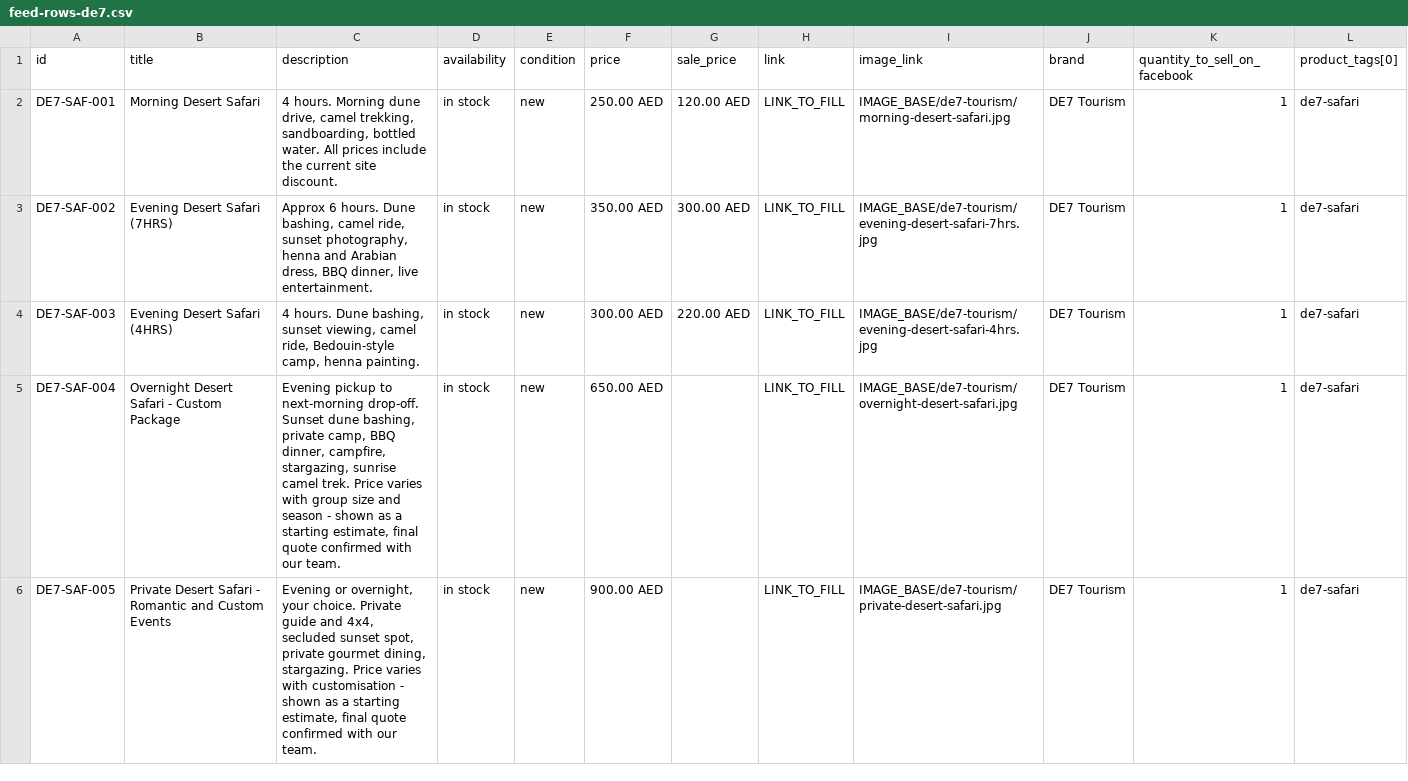
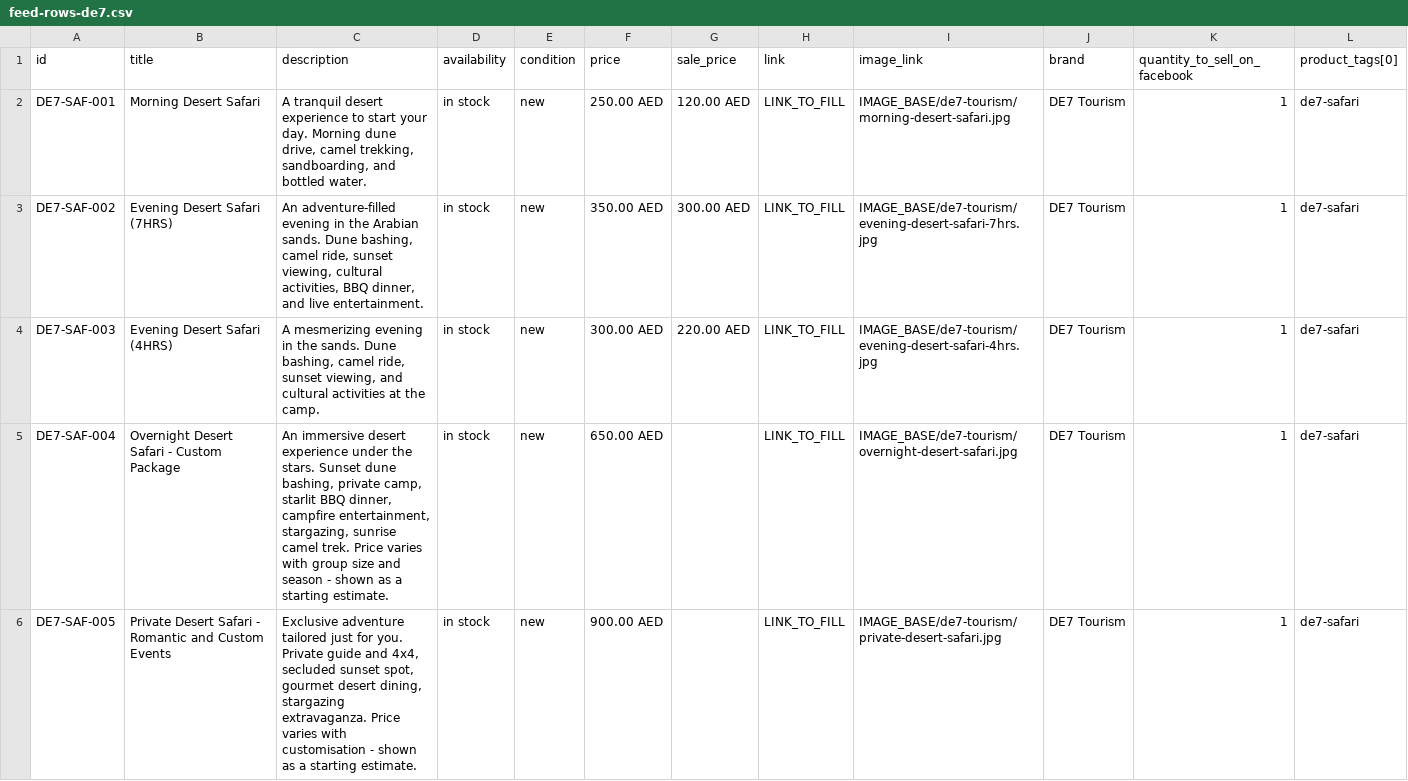
Before and after one commit to ibrahimm7900/whatsapp-audit, a CSV file: de7-tourism/feed-rows-de7.csv, drawn as a sheet; only a part is shown; the diff covers the shown part only.

Commit message:
de7-tourism: signed-off copy - descriptions pulled from DE7's own site headlines/inclusions

```diff
--- a/de7-tourism/feed-rows-de7.csv
+++ b/de7-tourism/feed-rows-de7.csv
@@ -1,6 +1,6 @@
 id,title,description,availability,condition,price,sale_price,link,image_link,brand,quantity_to_sell_on_facebook,product_tags[0]
-DE7-SAF-001,Morning Desert Safari,"4 hours. Morning dune drive, camel trekking, sandboarding, bottled water. All prices include the current site discount.",in stock,new,250.00 AED,120.00 AED,LINK_TO_FILL,IMAGE_BASE/de7-tourism/morning-desert-safari.jpg,DE7 Tourism,1,de7-safari
-DE7-SAF-002,Evening Desert Safari (7HRS),"Approx 6 hours. Dune bashing, camel ride, sunset photography, henna and Arabian dress, BBQ dinner, live entertainment.",in stock,new,350.00 AED,300.00 AED,LINK_TO_FILL,IMAGE_BASE/de7-tourism/evening-desert-safari-7hrs.jpg,DE7 Tourism,1,de7-safari
-DE7-SAF-003,Evening Desert Safari (4HRS),"4 hours. Dune bashing, sunset viewing, camel ride, Bedouin-style camp, henna painting.",in stock,new,300.00 AED,220.00 AED,LINK_TO_FILL,IMAGE_BASE/de7-tourism/evening-desert-safari-4hrs.jpg,DE7 Tourism,1,de7-safari
-DE7-SAF-004,Overnight Desert Safari - Custom Package,"Evening pickup to next-morning drop-off. Sunset dune bashing, private camp, BBQ dinner, campfire, stargazing, sunrise camel trek. Price varies with group size and season - shown as a starting estimate, final quote confirmed with our team.",in stock,new,650.00 AED,,LINK_TO_FILL,IMAGE_BASE/de7-tourism/overnight-desert-safari.jpg,DE7 Tourism,1,de7-safari
-DE7-SAF-005,Private Desert Safari - Romantic and Custom Events,"Evening or overnight, your choice. Private guide and 4x4, secluded sunset spot, private gourmet dining, stargazing. Price varies with customisation - shown as a starting estimate, final quote confirmed with our team.",in stock,new,900.00 AED,,LINK_TO_FILL,IMAGE_BASE/de7-tourism/private-desert-safari.jpg,DE7 Tourism,1,de7-safari
+DE7-SAF-001,Morning Desert Safari,"A tranquil desert experience to start your day. Morning dune drive, camel trekking, sandboarding, and bottled water.",in stock,new,250.00 AED,120.00 AED,LINK_TO_FILL,IMAGE_BASE/de7-tourism/morning-desert-safari.jpg,DE7 Tourism,1,de7-safari
+DE7-SAF-002,Evening Desert Safari (7HRS),"An adventure-filled evening in the Arabian sands. Dune bashing, camel ride, sunset viewing, cultural activities, BBQ dinner, and live entertainment.",in stock,new,350.00 AED,300.00 AED,LINK_TO_FILL,IMAGE_BASE/de7-tourism/evening-desert-safari-7hrs.jpg,DE7 Tourism,1,de7-safari
+DE7-SAF-003,Evening Desert Safari (4HRS),"A mesmerizing evening in the sands. Dune bashing, camel ride, sunset viewing, and cultural activities at the camp.",in stock,new,300.00 AED,220.00 AED,LINK_TO_FILL,IMAGE_BASE/de7-tourism/evening-desert-safari-4hrs.jpg,DE7 Tourism,1,de7-safari
+DE7-SAF-004,Overnight Desert Safari - Custom Package,"An immersive desert experience under the stars. Sunset dune bashing, private camp, starlit BBQ dinner, campfire entertainment, stargazing, sunrise camel trek. Price varies with group size and season - shown as a starting estimate.",in stock,new,650.00 AED,,LINK_TO_FILL,IMAGE_BASE/de7-tourism/overnight-desert-safari.jpg,DE7 Tourism,1,de7-safari
+DE7-SAF-005,Private Desert Safari - Romantic and Custom Events,"Exclusive adventure tailored just for you. Private guide and 4x4, secluded sunset spot, gourmet desert dining, stargazing extravaganza. Price varies with customisation - shown as a starting estimate.",in stock,new,900.00 AED,,LINK_TO_FILL,IMAGE_BASE/de7-tourism/private-desert-safari.jpg,DE7 Tourism,1,de7-safari
```
Also changed, not shown: 13 edited cells elsewhere in this file.
